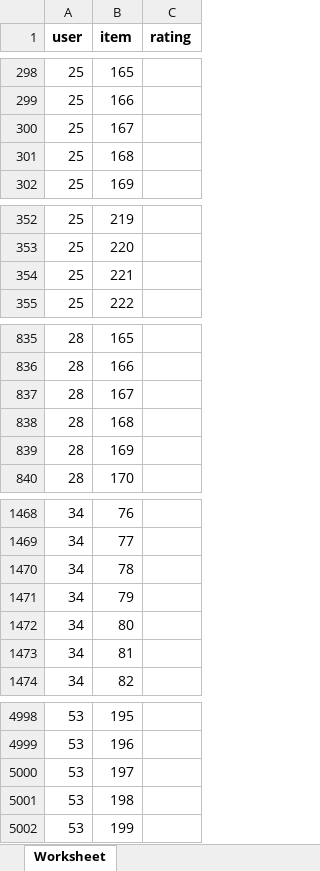
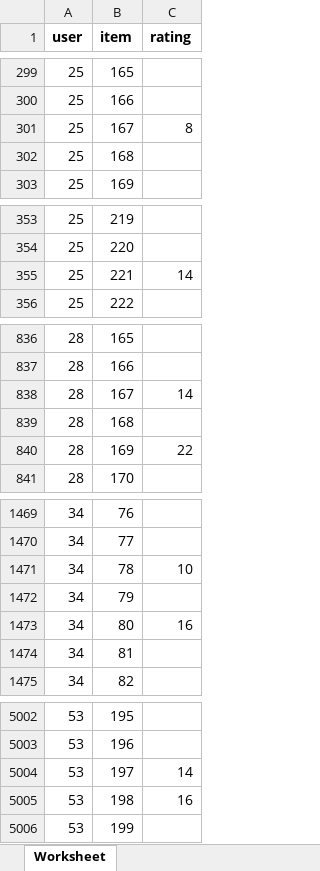
Before and after one commit to huynhec/GOATshop_web, an Excel workbook: admin/pages/User-Based/datasets/training_user_based.xlsx, sheet Worksheet, drawn as a sheet; only a part is shown, gaps mark what is left out; values as stored, in another font and other column widths than the file's, no borders; addresses are those after the commit; the diff covers the shown part only; the diff names each change by its address in the sheet, - before the commit and + after, or states it on an @@ line.

```diff
--- a/admin/pages/User-Based/datasets/training_user_based.xlsx (sheet Worksheet)
+++ b/admin/pages/User-Based/datasets/training_user_based.xlsx (sheet Worksheet)
-C301 (rating): (empty)
+C301 (rating): 8
-C355 (rating): (empty)
+C355 (rating): 14
-C838 (rating): (empty)
+C838 (rating): 14
-C840 (rating): (empty)
+C840 (rating): 22
-C1471 (rating): (empty)
+C1471 (rating): 10
-C1473 (rating): (empty)
+C1473 (rating): 16
-C5004 (rating): (empty)
+C5004 (rating): 14
-C5005 (rating): (empty)
+C5005 (rating): 16
```
Also changed, not shown: 541 added rows, 6 moved rows and 32 edited cells elsewhere in this sheet, admin/pages/Association-Rules/dataset/viewlist.xlsx, admin/pages/Association-Rules/output/output_rules.xlsx, 36 other files.
